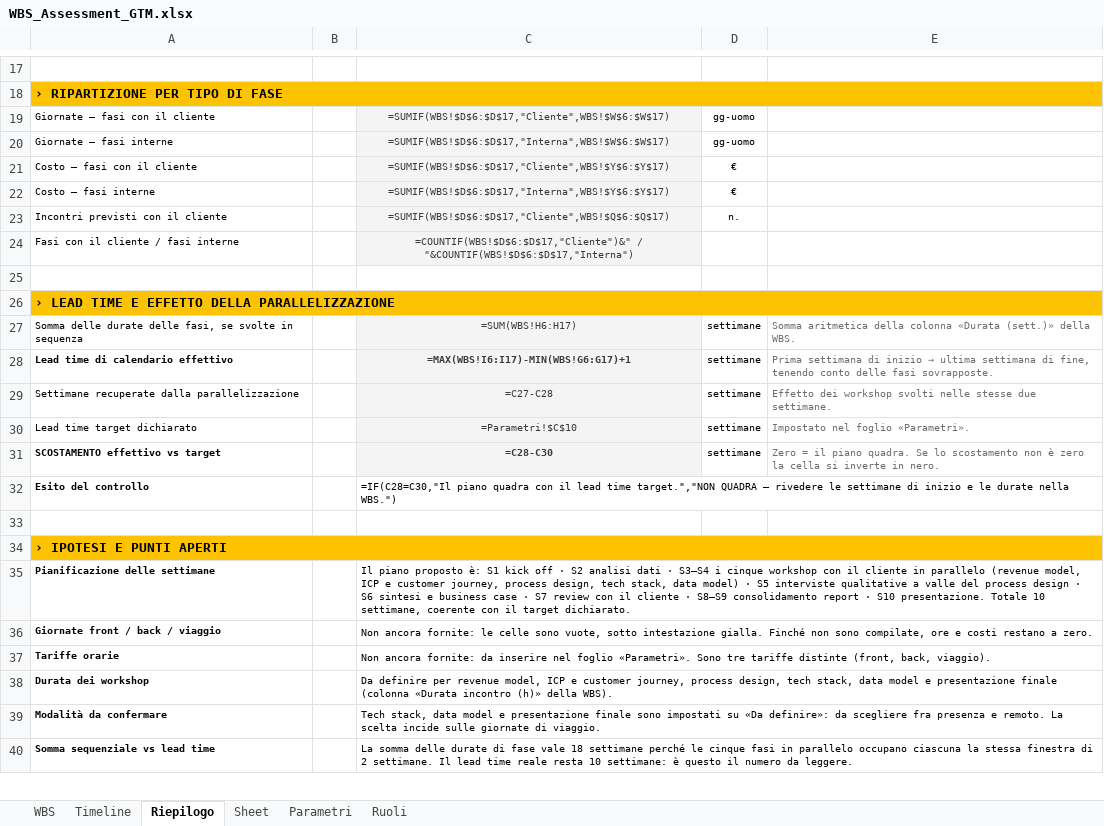
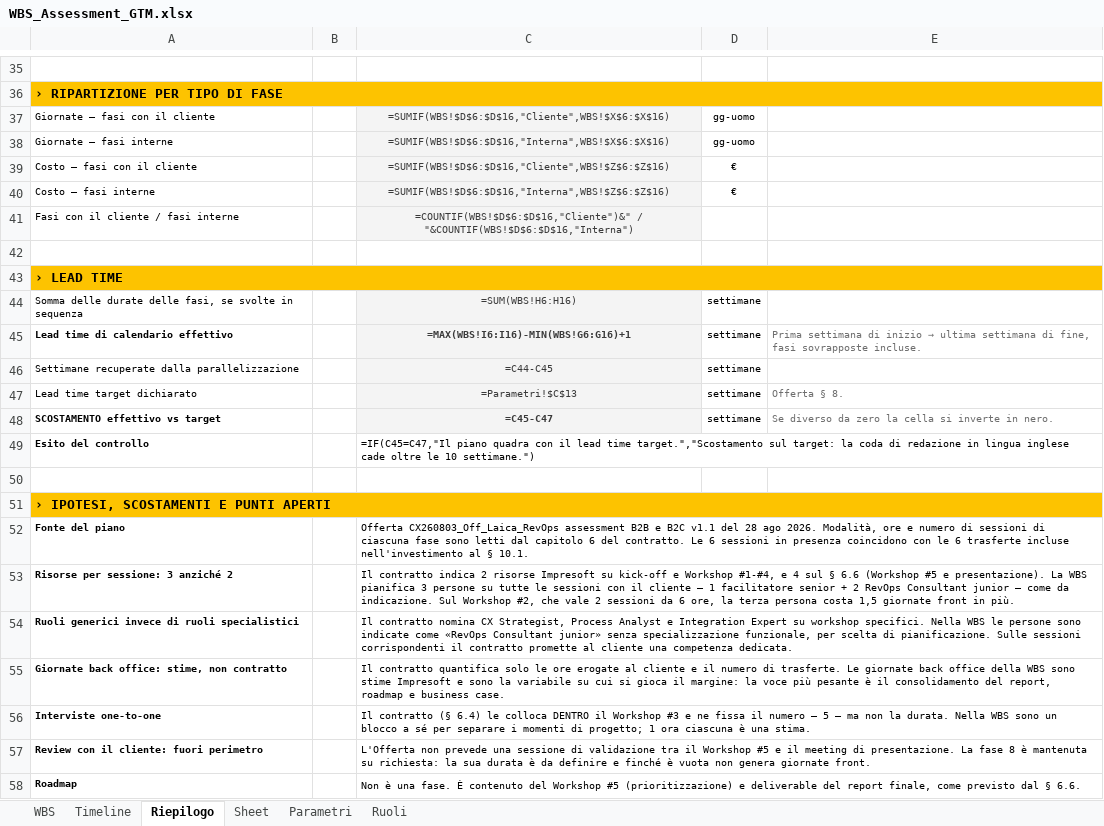
Before and after one commit to alessandrobruti/alessandrobruti-root, an Excel workbook: wbs-assessment/WBS_Assessment_GTM.xlsx, sheet Riepilogo, drawn as a sheet; only a part is shown, gaps mark what is left out; values as stored, in another font and other column widths than the file's, no borders; formulas without a stored value are shown as written; conditional formats not drawn; removed rows and columns are numbered as before the commit, all else as after; the diff covers the shown part only; the diff names each change by its address in the sheet, - before the commit and + after, or states it on an @@ line.

```diff
--- a/wbs-assessment/WBS_Assessment_GTM.xlsx (sheet Riepilogo)
+++ b/wbs-assessment/WBS_Assessment_GTM.xlsx (sheet Riepilogo)
-C37: =SUMIF(WBS!$D$6:$D$17,"Cliente",WBS!$W$6:$W$17)
+C37: =SUMIF(WBS!$D$6:$D$16,"Cliente",WBS!$X$6:$X$16)
-C38: =SUMIF(WBS!$D$6:$D$17,"Interna",WBS!$W$6:$W$17)
+C38: =SUMIF(WBS!$D$6:$D$16,"Interna",WBS!$X$6:$X$16)
-C39: =SUMIF(WBS!$D$6:$D$17,"Cliente",WBS!$Y$6:$Y$17)
+C39: =SUMIF(WBS!$D$6:$D$16,"Cliente",WBS!$Z$6:$Z$16)
-C40: =SUMIF(WBS!$D$6:$D$17,"Interna",WBS!$Y$6:$Y$17)
+C40: =SUMIF(WBS!$D$6:$D$16,"Interna",WBS!$Z$6:$Z$16)
-row 23: Incontri previsti con il cliente |  | =SUMIF(WBS!$D$6:$D$17,"Cliente",WBS!$Q$6:$Q$17) | n.
-C41: =COUNTIF(WBS!$D$6:$D$17,"Cliente")&" / "&COUNTIF(WBS!$D$6:$D$17,"Interna")
+C41: =COUNTIF(WBS!$D$6:$D$16,"Cliente")&" / "&COUNTIF(WBS!$D$6:$D$16,"Interna")
-A43: › LEAD TIME E EFFETTO DELLA PARALLELIZZAZIONE
+A43: › LEAD TIME
-C44: =SUM(WBS!H6:H17)
+C44: =SUM(WBS!H6:H16)
-E44: Somma aritmetica della colonna «Durata (sett.)» della WBS.
+E44: (empty)
-C45: =MAX(WBS!I6:I17)-MIN(WBS!G6:G17)+1
+C45: =MAX(WBS!I6:I16)-MIN(WBS!G6:G16)+1
-E45: …di fine, tenendo conto delle fasi sovrapposte.
+E45: …di fine, fasi sovrapposte incluse.
-C46: =C27-C28
+C46: =C44-C45
-E46: Effetto dei workshop svolti nelle stesse due settimane.
+E46: (empty)
-C47: =Parametri!$C$10
+C47: =Parametri!$C$13
-E47: Impostato nel foglio «Parametri».
+E47: Offerta § 8.
-C48: =C28-C30
+C48: =C45-C47
-E48: Zero = il piano quadra. Se lo scostamento non è zero la…
+E48: Se diverso da zero la…
-C49: =IF(C28=C30,"Il piano quadra con il lead time target.","NON QUADRA — rivedere le settimane di inizio e le durate nella WBS.")
+C49: =IF(C45=C47,"Il piano quadra con il lead time target.","Scostamento sul target: la coda di redazione in lingua inglese cade oltre le 10 settimane.")
-A51: › IPOTESI E PUNTI APERTI
+A51: › IPOTESI, SCOSTAMENTI E PUNTI APERTI
-row 35: Pianificazione delle settimane |  | Il piano proposto è: S1 kick off · S2 analisi dati · S3–S4 i cinque workshop con il cliente in parallelo (revenue model, ICP e customer journey, process design, tech stack, data model) · S5 interviste qualitative a valle del process design · S6 sintesi e business case · S7 review con il cliente · S8–S9 consolidamento report · S10 presentazione. Totale 10 settimane, coerente con il target dichiarato.
-row 36: Giornate front / back / viaggio |  | Non ancora fornite: le celle sono vuote, sotto intestazione gialla. Finché non sono compilate, ore e costi restano a zero.
-row 37: Tariffe orarie |  | Non ancora fornite: da inserire nel foglio «Parametri». Sono tre tariffe distinte (front, back, viaggio).
-row 38: Durata dei workshop |  | Da definire per revenue model, ICP e customer journey, process design, tech stack, data model e presentazione finale (colonna «Durata incontro (h)» della WBS).
-row 39: Modalità da confermare |  | Tech stack, data model e presentazione finale sono impostati su «Da definire»: da scegliere fra presenza e remoto. La scelta incide sulle giornate di viaggio.
-row 40: Somma sequenziale vs lead time |  | La somma delle durate di fase vale 18 settimane perché le cinque fasi in parallelo occupano ciascuna la stessa finestra di 2 settimane. Il lead time reale resta 10 settimane: è questo il numero da leggere.
+row 52: Fonte del piano |  | Offerta CX260803_Off_Laica_RevOps assessment B2B e B2C v1.1 del 28 ago 2026. Modalità, ore e numero di sessioni di ciascuna fase sono letti dal capitolo 6 del contratto. Le 6 sessioni in presenza coincidono con le 6 trasferte incluse nell'investimento al § 10.1.
+row 53: Risorse per sessione: 3 anziché 2 |  | Il contratto indica 2 risorse Impresoft su kick-off e Workshop #1-#4, e 4 sul § 6.6 (Workshop #5 e presentazione). La WBS pianifica 3 persone su tutte le sessioni con il cliente — 1 facilitatore senior + 2 RevOps Consultant junior — come da indicazione. Sul Workshop #2, che vale 2 sessioni da 6 ore, la terza persona costa 1,5 giornate front in più.
+row 54: Ruoli generici invece di ruoli specialistici |  | Il contratto nomina CX Strategist, Process Analyst e Integration Expert su workshop specifici. Nella WBS le persone sono indicate come «RevOps Consultant junior» senza specializzazione funzionale, per scelta di pianificazione. Sulle sessioni corrispondenti il contratto promette al cliente una competenza dedicata.
+row 55: Giornate back office: stime, non contratto |  | Il contratto quantifica solo le ore erogate al cliente e il numero di trasferte. Le giornate back office della WBS sono stime Impresoft e sono la variabile su cui si gioca il margine: la voce più pesante è il consolidamento del report, roadmap e business case.
+row 56: Interviste one-to-one |  | Il contratto (§ 6.4) le colloca DENTRO il Workshop #3 e ne fissa il numero — 5 — ma non la durata. Nella WBS sono un blocco a sé per separare i momenti di progetto; 1 ora ciascuna è una stima.
+row 57: Review con il cliente: fuori perimetro |  | L'Offerta non prevede una sessione di validazione tra il Workshop #5 e il meeting di presentazione. La fase 8 è mantenuta su richiesta: la sua durata è da definire e finché è vuota non genera giornate front.
+row 58: Roadmap |  | Non è una fase. È contenuto del Workshop #5 (prioritizzazione) e deliverable del report finale, come previsto dal § 6.6.
```
Also changed, not shown: 24 added rows, 2 removed rows, 16 edited cells and cell formats elsewhere in this sheet, sheet WBS, sheet Timeline, sheet Parametri, sheet Ruoli, 2 other files.
